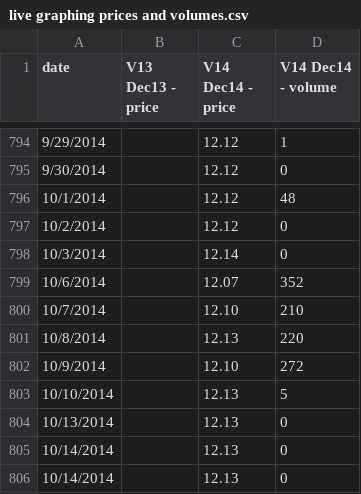
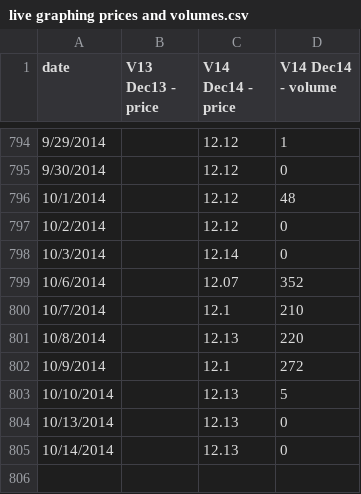
Before and after one commit to climatepolicy/dashboard, a CSV file: csv/live graphing prices and volumes.csv, drawn as a sheet; only a part is shown, gaps mark what is left out; the diff names each change by its address in the sheet, - before the commit and + after, or states it on an @@ line.

Commit message:
deleted duo 10/14 data

```diff
--- a/csv/live graphing prices and volumes.csv
+++ b/csv/live graphing prices and volumes.csv
-C800 (V14 Dec14 - price): 12.10
+C800 (V14 Dec14 - price): 12.1
-C802 (V14 Dec14 - price): 12.10
+C802 (V14 Dec14 - price): 12.1
-row 805: 10/14/2014 |  | 12.13 | 0
```
